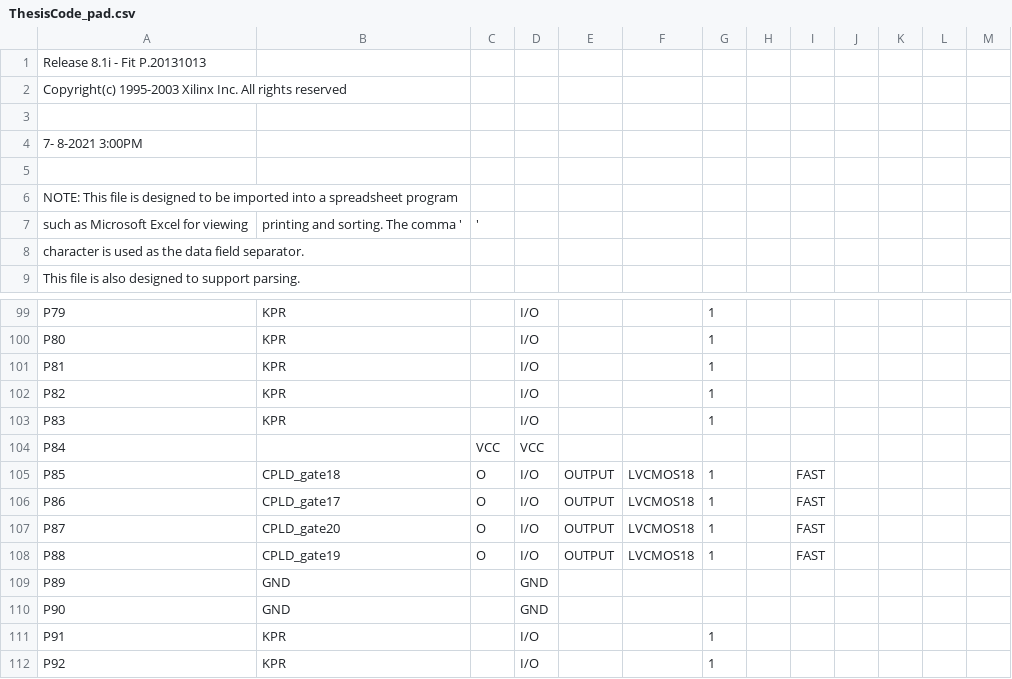
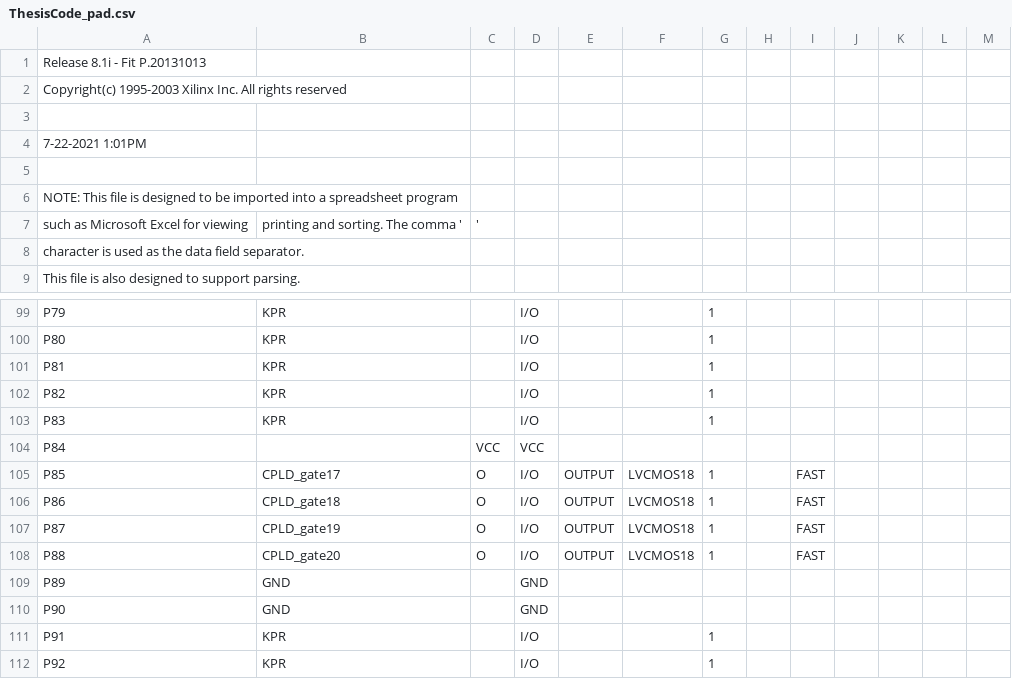
Before and after one commit to jtl14f/FPGAThesisCode, a CSV file: ThesisCode_pad.csv, drawn as a sheet; only a part is shown, gaps mark what is left out.

```diff
--- a/ThesisCode_pad.csv
+++ b/ThesisCode_pad.csv
@@ -3,3 +3,3 @@ Copyright(c) 1995-2003 Xilinx Inc. All rights reserved
 
- 7- 8-2021  3:00PM
+ 7-22-2021  1:01PM
 
@@ -104,6 +104,6 @@ P83,KPR,,I/O,,,1,,,,,,,
 P84,,VCC,VCC,,,,,,,,,,
-P85,CPLD_gate18,O,I/O,OUTPUT,LVCMOS18,1,,FAST,,,,
-P86,CPLD_gate17,O,I/O,OUTPUT,LVCMOS18,1,,FAST,,,,
-P87,CPLD_gate20,O,I/O,OUTPUT,LVCMOS18,1,,FAST,,,,
-P88,CPLD_gate19,O,I/O,OUTPUT,LVCMOS18,1,,FAST,,,,
+P85,CPLD_gate17,O,I/O,OUTPUT,LVCMOS18,1,,FAST,,,,
+P86,CPLD_gate18,O,I/O,OUTPUT,LVCMOS18,1,,FAST,,,,
+P87,CPLD_gate19,O,I/O,OUTPUT,LVCMOS18,1,,FAST,,,,
+P88,CPLD_gate20,O,I/O,OUTPUT,LVCMOS18,1,,FAST,,,,
 P89,GND,,GND,,,,,,,,,,
```
Also changed, not shown: 45 other files.
